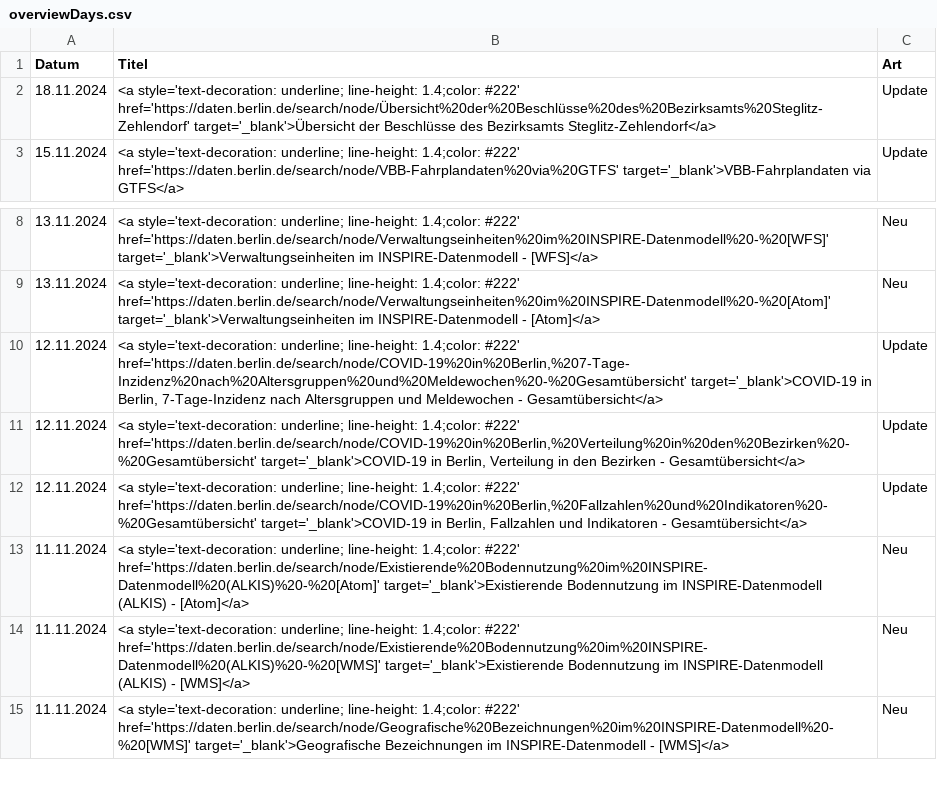
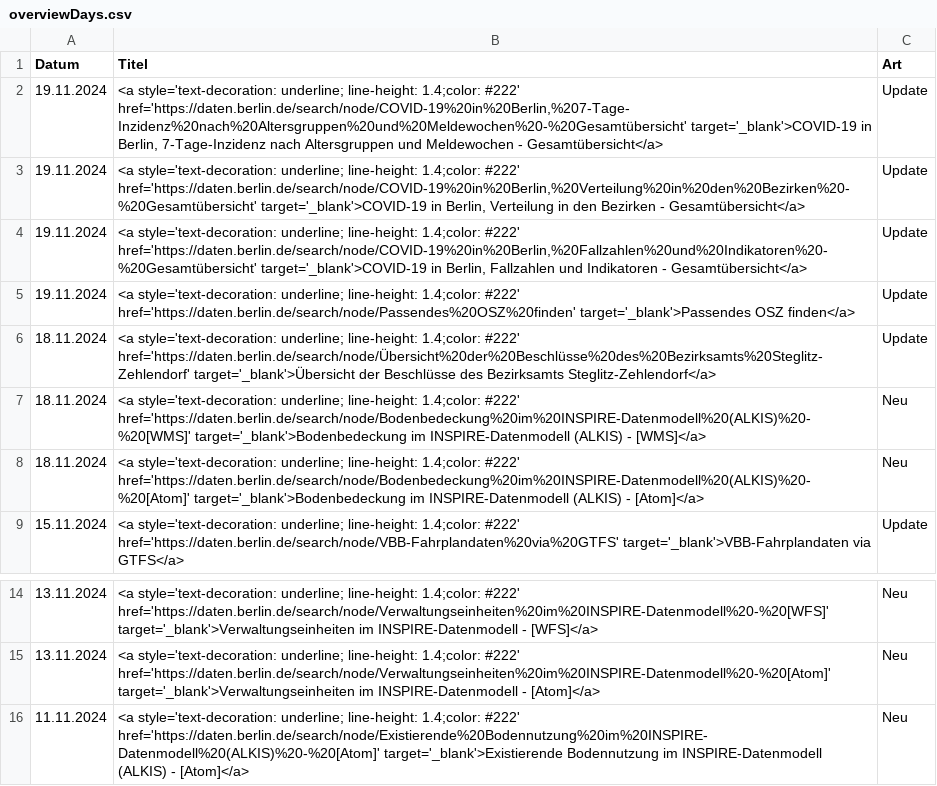
Before and after one commit to technologiestiftung/odis-opendata-vis, a CSV file: data/overviewDays.csv, drawn as a sheet; only a part is shown, gaps mark what is left out; the shorter side is filled out with more unchanged rows; removed rows and columns are numbered as before the commit, all else as after; the diff names each change by its address in the sheet, - before the commit and + after, or states it on an @@ line.

```diff
--- a/data/overviewDays.csv
+++ b/data/overviewDays.csv
+row 2: 19.11.2024 | <a style='text-decoration: underline; line-height: 1.4;color: #222' href='https://daten.berlin.de/search/node/COVID-19%20in%20Berlin,%207-Tage-Inzidenz%20nach%20Altersgruppen%20und%20Meldewochen%20-%20Gesamtübersicht' target='_blank'>COVID-19 in Berlin, 7-Tage-Inzidenz nach Altersgruppen und Meldewochen - Gesamtübersicht</a> | Update
+row 3: 19.11.2024 | <a style='text-decoration: underline; line-height: 1.4;color: #222' href='https://daten.berlin.de/search/node/COVID-19%20in%20Berlin,%20Verteilung%20in%20den%20Bezirken%20-%20Gesamtübersicht' target='_blank'>COVID-19 in Berlin, Verteilung in den Bezirken - Gesamtübersicht</a> | Update
+row 4: 19.11.2024 | <a style='text-decoration: underline; line-height: 1.4;color: #222' href='https://daten.berlin.de/search/node/COVID-19%20in%20Berlin,%20Fallzahlen%20und%20Indikatoren%20-%20Gesamtübersicht' target='_blank'>COVID-19 in Berlin, Fallzahlen und Indikatoren - Gesamtübersicht</a> | Update
+row 5: 19.11.2024 | <a style='text-decoration: underline; line-height: 1.4;color: #222' href='https://daten.berlin.de/search/node/Passendes%20OSZ%20finden' target='_blank'>Passendes OSZ finden</a> | Update
+row 7: 18.11.2024 | <a style='text-decoration: underline; line-height: 1.4;color: #222' href='https://daten.berlin.de/search/node/Bodenbedeckung%20im%20INSPIRE-Datenmodell%20(ALKIS)%20-%20[WMS]' target='_blank'>Bodenbedeckung im INSPIRE-Datenmodell (ALKIS) - [WMS]</a> | Neu
+row 8: 18.11.2024 | <a style='text-decoration: underline; line-height: 1.4;color: #222' href='https://daten.berlin.de/search/node/Bodenbedeckung%20im%20INSPIRE-Datenmodell%20(ALKIS)%20-%20[Atom]' target='_blank'>Bodenbedeckung im INSPIRE-Datenmodell (ALKIS) - [Atom]</a> | Neu
-row 10: 12.11.2024 | <a style='text-decoration: underline; line-height: 1.4;color: #222' href='https://daten.berlin.de/search/node/COVID-19%20in%20Berlin,%207-Tage-Inzidenz%20nach%20Altersgruppen%20und%20Meldewochen%20-%20Gesamtübersicht' target='_blank'>COVID-19 in Berlin, 7-Tage-Inzidenz nach Altersgruppen und Meldewochen - Gesamtübersicht</a> | Update
-row 11: 12.11.2024 | <a style='text-decoration: underline; line-height: 1.4;color: #222' href='https://daten.berlin.de/search/node/COVID-19%20in%20Berlin,%20Verteilung%20in%20den%20Bezirken%20-%20Gesamtübersicht' target='_blank'>COVID-19 in Berlin, Verteilung in den Bezirken - Gesamtübersicht</a> | Update
-row 12: 12.11.2024 | <a style='text-decoration: underline; line-height: 1.4;color: #222' href='https://daten.berlin.de/search/node/COVID-19%20in%20Berlin,%20Fallzahlen%20und%20Indikatoren%20-%20Gesamtübersicht' target='_blank'>COVID-19 in Berlin, Fallzahlen und Indikatoren - Gesamtübersicht</a> | Update
```
Also changed, not shown: 1 other file.
